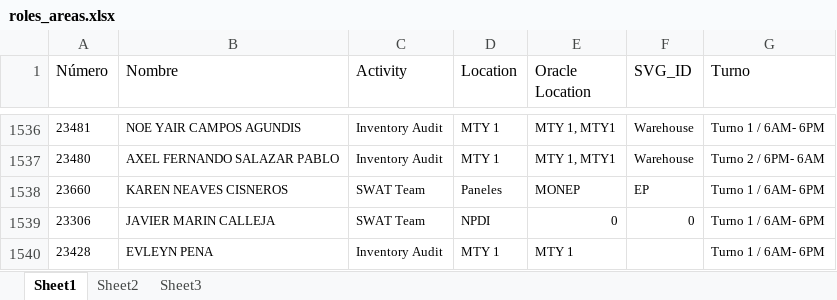
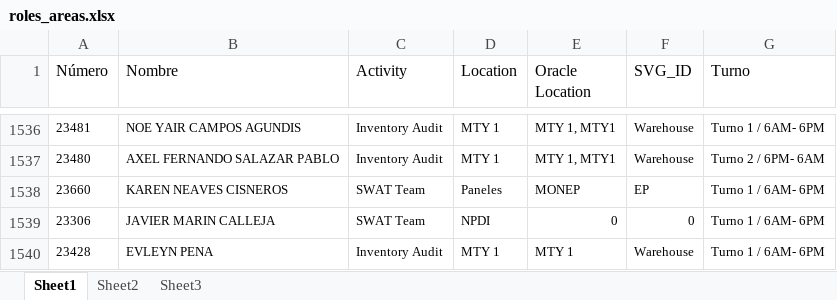
Before and after one commit to MiguelCarranza414/Mapa-Interativo, an Excel workbook: data/roles_areas.xlsx, sheet Sheet1, drawn as a sheet; only a part is shown, gaps mark what is left out; values as stored, in another font and other column widths than the file's, no borders; table styles not drawn; the diff names each change by its address in the sheet, - before the commit and + after, or states it on an @@ line.

Commit message:
Actualización Excel

```diff
--- a/data/roles_areas.xlsx (sheet Sheet1)
+++ b/data/roles_areas.xlsx (sheet Sheet1)
-F1540 (SVG_ID): (empty)
+F1540 (SVG_ID): Warehouse
```
Also changed, not shown: sheet Sheet3.
